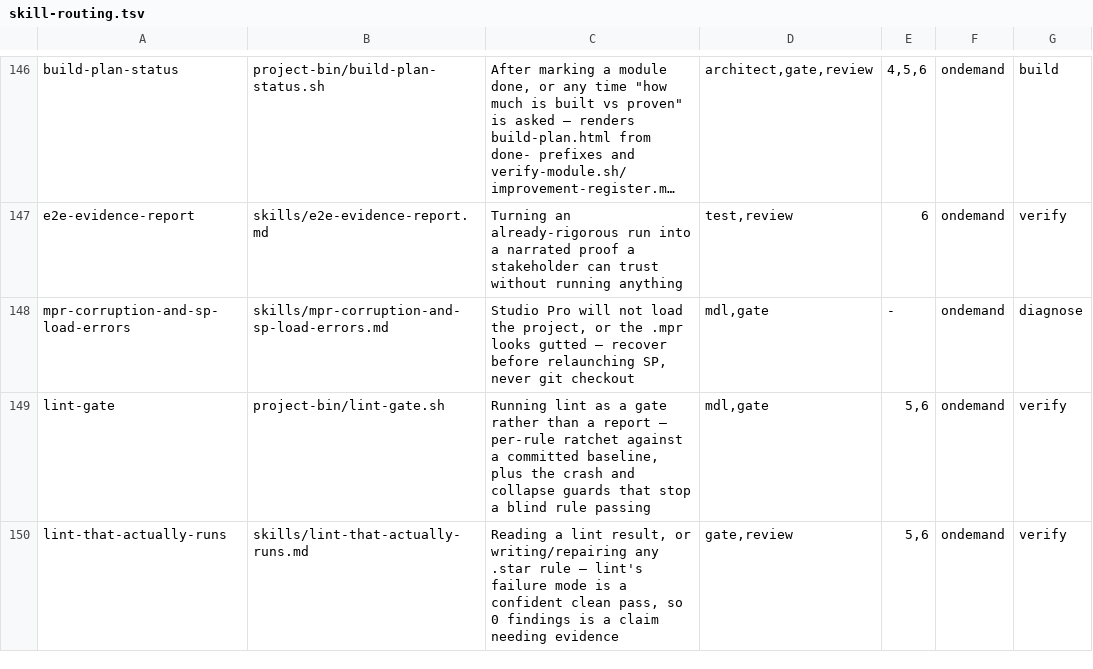
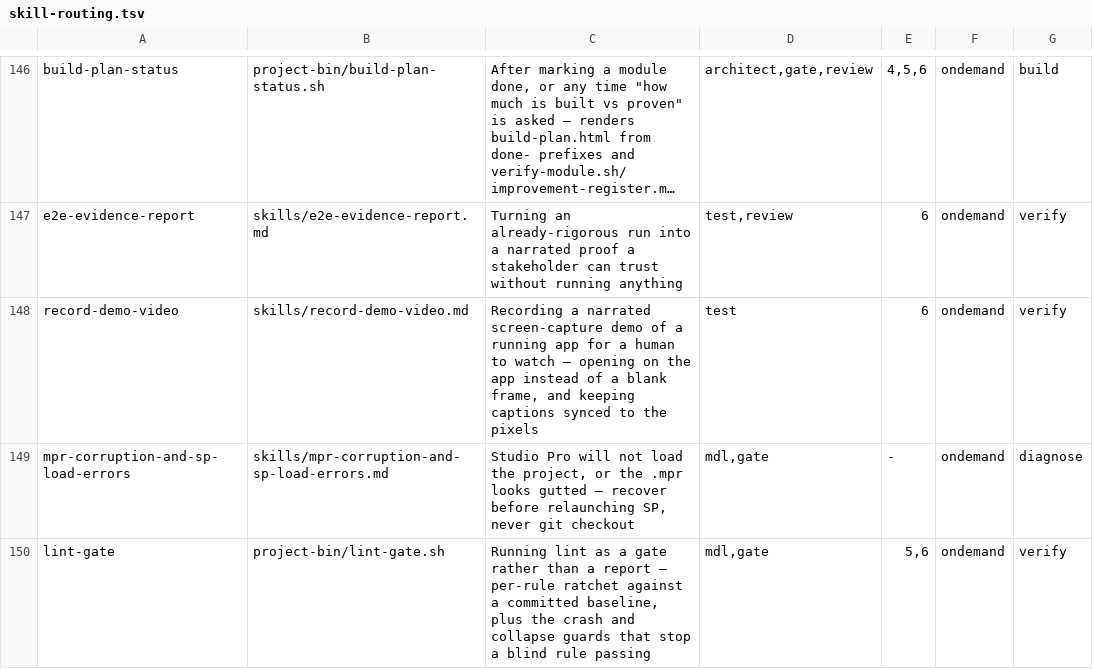
Before and after one commit to MendixMau/mxcli-project-toolkit, a TSV file: bin/lib/skill-routing.tsv, drawn as a sheet; only a part is shown, gaps mark what is left out; the shorter side is filled out with more unchanged rows; long unchanged cells end in …; the diff names each change by its address in the sheet, - before the commit and + after, or states it on an @@ line.

```diff
--- a/bin/lib/skill-routing.tsv
+++ b/bin/lib/skill-routing.tsv
+row 148: record-demo-video | skills/record-demo-video.md | Recording a narrated screen-capture demo of a running app for a human to watch — opening on the app instead of a blank frame, and keeping captions synced to the pixels | test | 6 | ondemand | verify
```
Also changed, not shown: 6 other files.
